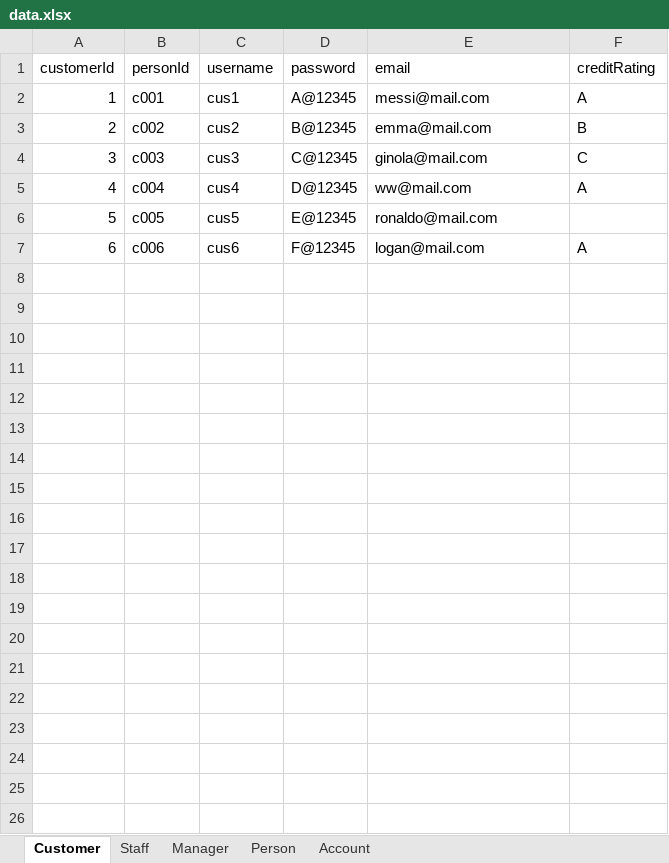
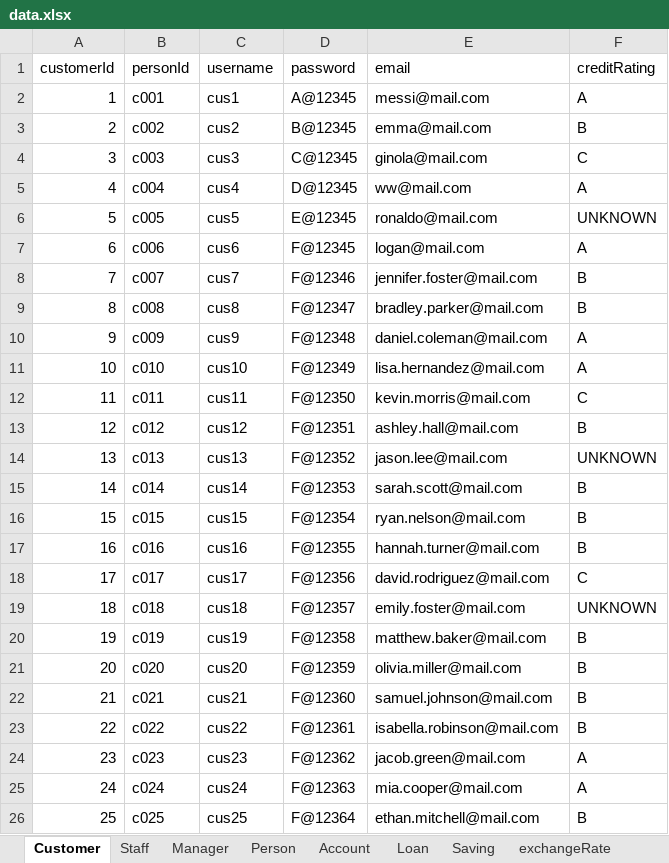
Before and after one commit to nguyenhuybinh2604/nguyenhuybinh2604.github.io, an Excel workbook: java/project-JavaBank/src/io/data.xlsx, sheet Customer, drawn as a sheet; values as stored, in another font and other column widths than the file's, no borders; the diff names each change by its address in the sheet, - before the commit and + after, or states it on an @@ line.

```diff
--- a/java/project-JavaBank/src/io/data.xlsx (sheet Customer)
+++ b/java/project-JavaBank/src/io/data.xlsx (sheet Customer)
+sheet tab: Loan
+sheet tab: Saving
+sheet tab: exchangeRate
-F6 (creditRating): (empty)
+F6 (creditRating): UNKNOWN
+row 8: 7 | c007 | cus7 | F@12346 | jennifer.foster@mail.com | B
+row 9: 8 | c008 | cus8 | F@12347 | bradley.parker@mail.com | B
+row 10: 9 | c009 | cus9 | F@12348 | daniel.coleman@mail.com | A
+row 11: 10 | c010 | cus10 | F@12349 | lisa.hernandez@mail.com | A
+row 12: 11 | c011 | cus11 | F@12350 | kevin.morris@mail.com | C
+row 13: 12 | c012 | cus12 | F@12351 | ashley.hall@mail.com | B
+row 14: 13 | c013 | cus13 | F@12352 | jason.lee@mail.com | UNKNOWN
+row 15: 14 | c014 | cus14 | F@12353 | sarah.scott@mail.com | B
+row 16: 15 | c015 | cus15 | F@12354 | ryan.nelson@mail.com | B
+row 17: 16 | c016 | cus16 | F@12355 | hannah.turner@mail.com | B
+row 18: 17 | c017 | cus17 | F@12356 | david.rodriguez@mail.com | C
+row 19: 18 | c018 | cus18 | F@12357 | emily.foster@mail.com | UNKNOWN
+row 20: 19 | c019 | cus19 | F@12358 | matthew.baker@mail.com | B
+row 21: 20 | c020 | cus20 | F@12359 | olivia.miller@mail.com | B
+row 22: 21 | c021 | cus21 | F@12360 | samuel.johnson@mail.com | B
+row 23: 22 | c022 | cus22 | F@12361 | isabella.robinson@mail.com | B
+row 24: 23 | c023 | cus23 | F@12362 | jacob.green@mail.com | A
+row 25: 24 | c024 | cus24 | F@12363 | mia.cooper@mail.com | A
+row 26: 25 | c025 | cus25 | F@12364 | ethan.mitchell@mail.com | B
```
Also changed, not shown: sheet Account, sheet Person, other sheet tabs, 56 other files.
